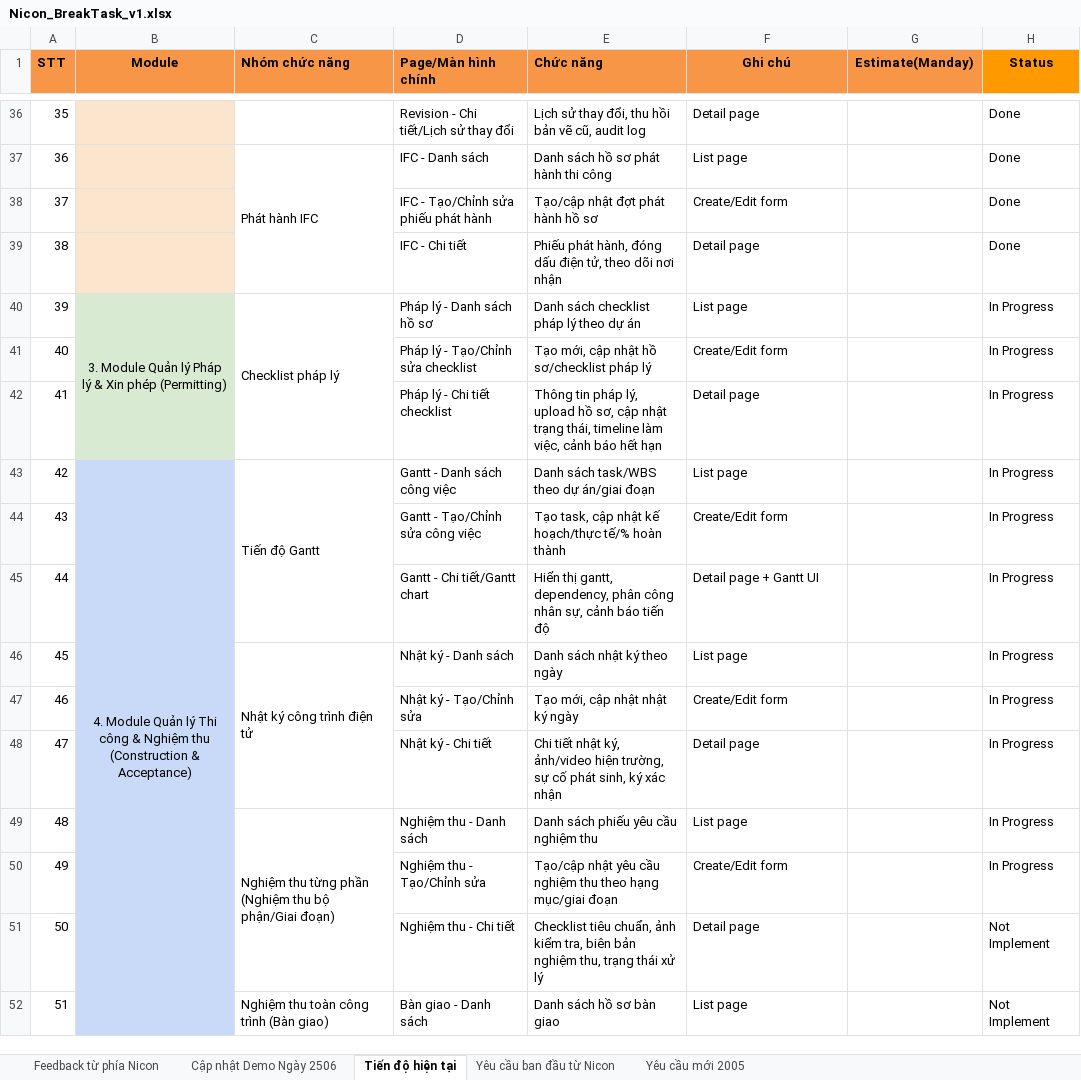
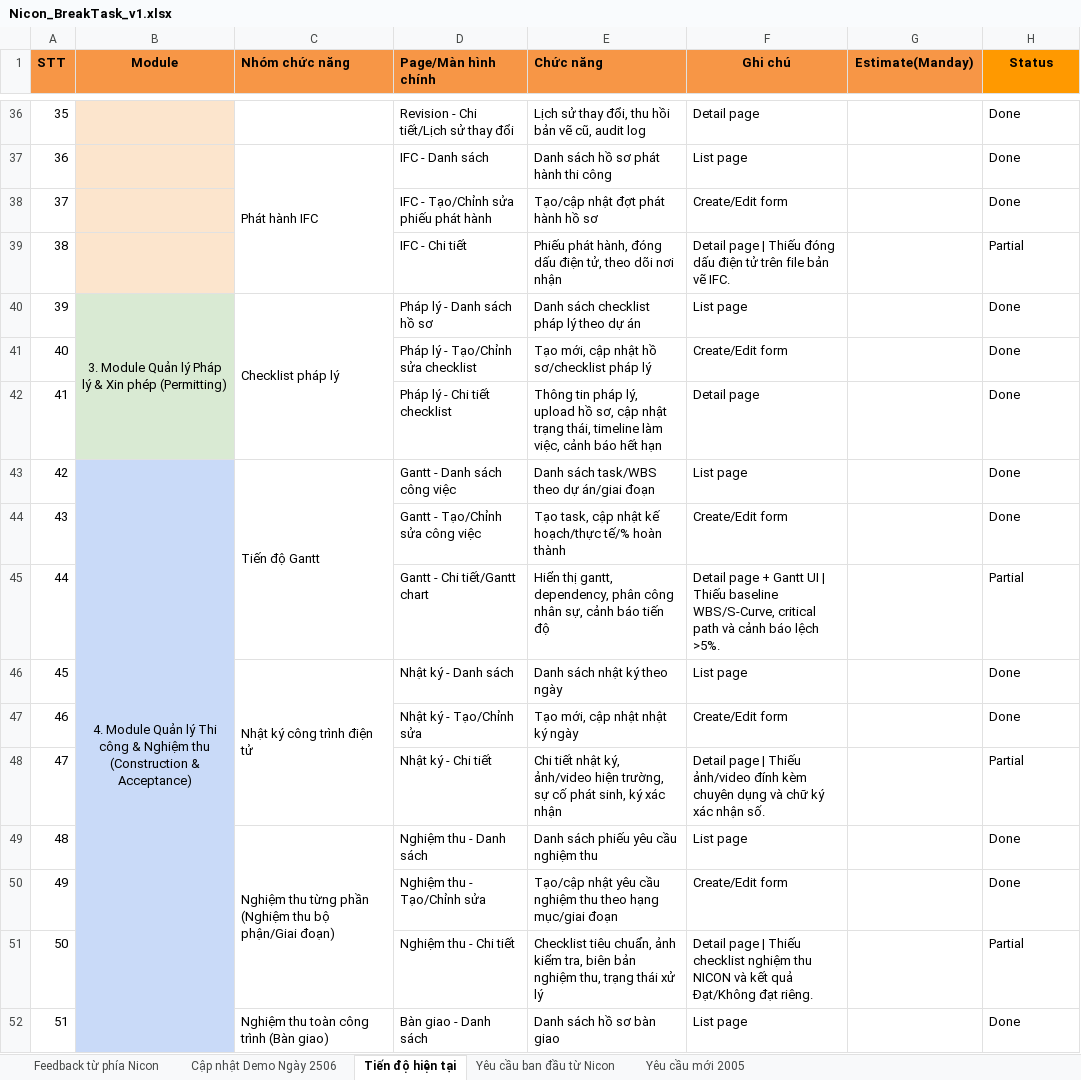
Before and after one commit to daonguyen1610/Nihome31042025, an Excel workbook: docs/Nicon_BreakTask_v1.xlsx, sheet Tiến độ hiện tại, drawn as a sheet; only a part is shown, gaps mark what is left out; values as stored, in another font and other column widths than the file's, no borders; charts and pictures not drawn; the diff covers the shown part only; the diff names each change by its address in the sheet, - before the commit and + after, or states it on an @@ line.

Commit message:
Refresh NICON task delivery statuses
Reclassify every tracked workbook task against the current repository.
Record the missing scope for partial items and align status selectors.
Update the user guide to avoid outdated progress and capability claims.

```diff
--- a/docs/Nicon_BreakTask_v1.xlsx (sheet Tiến độ hiện tại)
+++ b/docs/Nicon_BreakTask_v1.xlsx (sheet Tiến độ hiện tại)
-F39 (Ghi chú): Detail page
+F39 (Ghi chú): Detail page | Thiếu đóng dấu điện tử trên file bản vẽ IFC.
-H39 (Status): Done
+H39 (Status): Partial
-H40:H44 (Status): In Progress
+H40:H44 (Status): Done
-F45 (Ghi chú): …Gantt UI
+F45 (Ghi chú): …Gantt UI | Thiếu baseline WBS/S-Curve, critical path và cảnh báo lệch >5%.
-H45 (Status): In Progress
+H45 (Status): Partial
-H46:H47 (Status): In Progress
+H46:H47 (Status): Done
-F48 (Ghi chú): Detail page
+F48 (Ghi chú): Detail page | Thiếu ảnh/video đính kèm chuyên dụng và chữ ký xác nhận số.
-H48 (Status): In Progress
+H48 (Status): Partial
-H49:H50 (Status): In Progress
+H49:H50 (Status): Done
-F51 (Ghi chú): Detail page
+F51 (Ghi chú): Detail page | Thiếu checklist nghiệm thu NICON và kết quả Đạt/Không đạt riêng.
-H51 (Status): Not Implement
+H51 (Status): Partial
-H52 (Status): Not Implement
+H52 (Status): Done
```
Also changed, not shown: 79 edited cells and cell formats elsewhere in this sheet, 1 other file.
